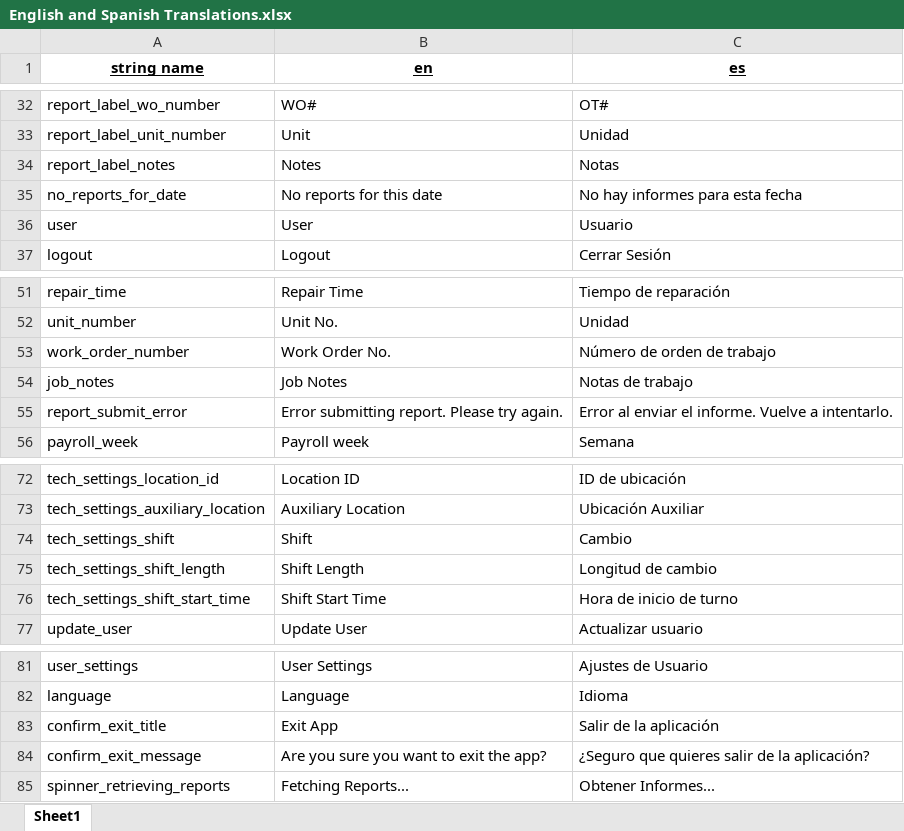
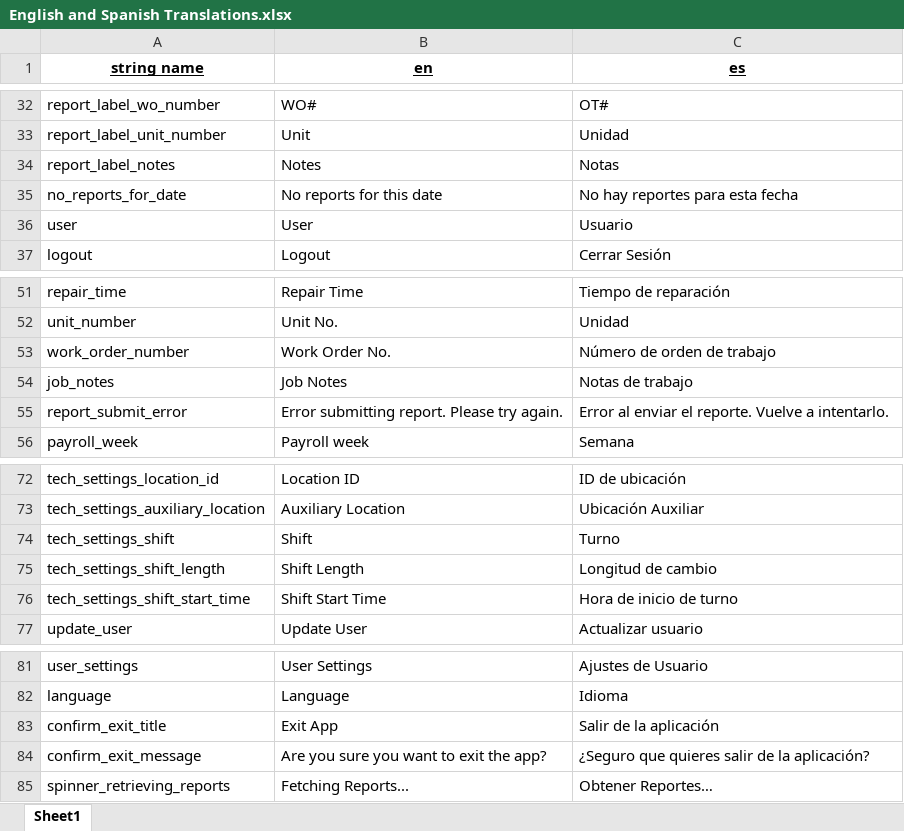
Before and after one commit to chorpler/OnSiteXOldAlpha, an Excel workbook: Docs/Excel/English and Spanish Translations.xlsx, sheet Sheet1, drawn as a sheet; only a part is shown, gaps mark what is left out; values as stored, in another font and other column widths than the file's, no borders; the diff covers the shown part only; the diff names each change by its address in the sheet, - before the commit and + after, or states it on an @@ line.

```diff
--- a/Docs/Excel/English and Spanish Translations.xlsx (sheet Sheet1)
+++ b/Docs/Excel/English and Spanish Translations.xlsx (sheet Sheet1)
-C35 (es): No hay informes para esta fecha
+C35 (es): No hay reportes para esta fecha
-C55 (es): …enviar el informe. Vuelve a…
+C55 (es): …enviar el reporte. Vuelve a…
-C74 (es): Cambio
+C74 (es): Turno
-C85 (es): Obtener Informes...
+C85 (es): Obtener Reportes…
```
Also changed, not shown: 10 edited cells elsewhere in this sheet, 7 other files.
